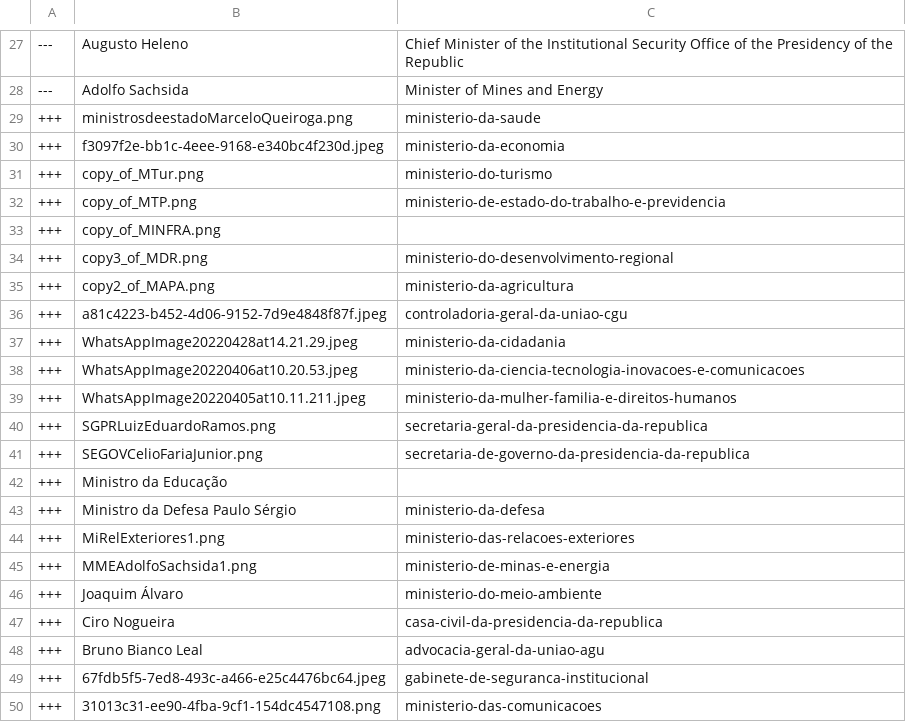
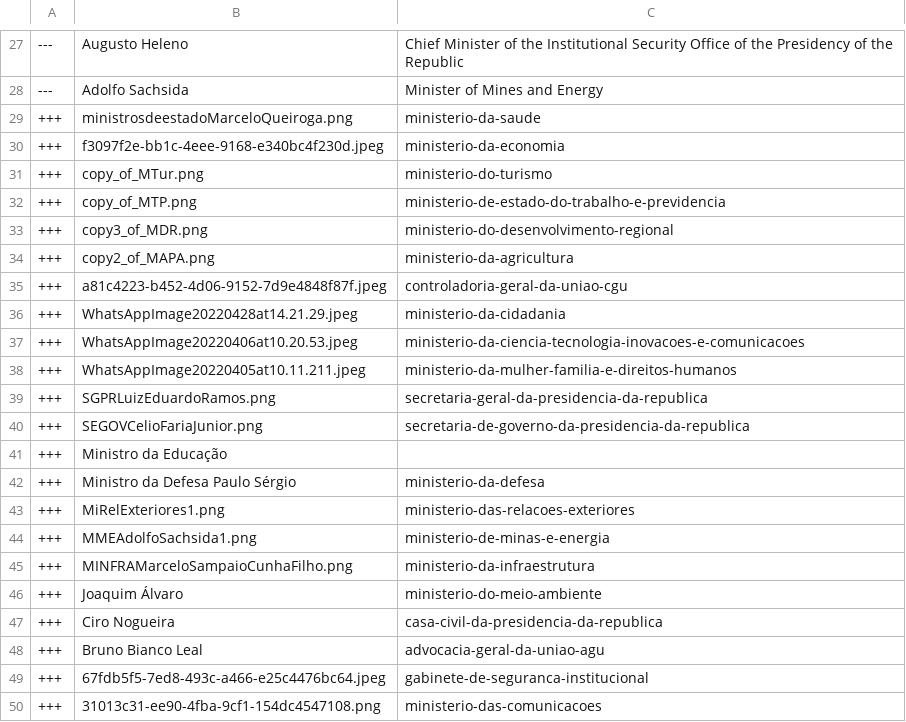
Before and after one commit to every-politician-scrapers/brazil-ministers, a CSV file: sources/official/diff.csv, drawn as a sheet; only a part is shown, gaps mark what is left out.

Commit message:
Compare external sources to Wikidata

```diff
--- a/sources/official/diff.csv
+++ b/sources/official/diff.csv
@@ -32,3 +32,2 @@
 +++,copy_of_MTP.png,ministerio-de-estado-do-trabalho-e-previdencia
-+++,copy_of_MINFRA.png,
 +++,copy3_of_MDR.png,ministerio-do-desenvolvimento-regional
@@ -45,2 +44,3 @@
 +++,MMEAdolfoSachsida1.png,ministerio-de-minas-e-energia
++++,MINFRAMarceloSampaioCunhaFilho.png,ministerio-da-infraestrutura
 +++,Joaquim Álvaro,ministerio-do-meio-ambiente
```
Also changed, not shown: sources/official/scraped.csv.
